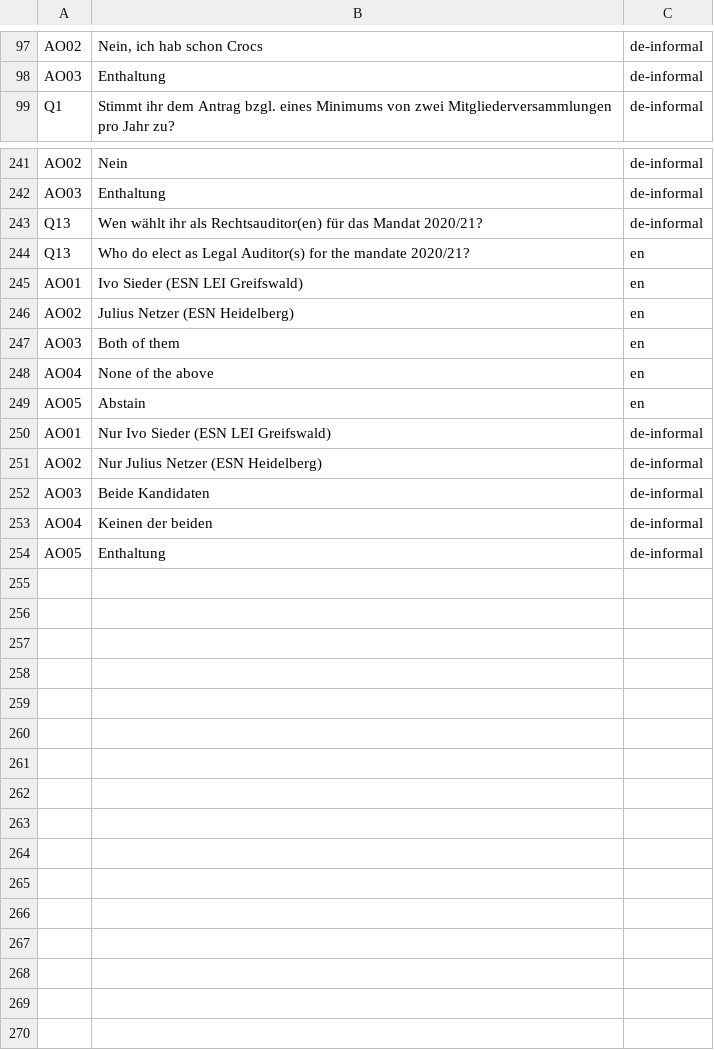
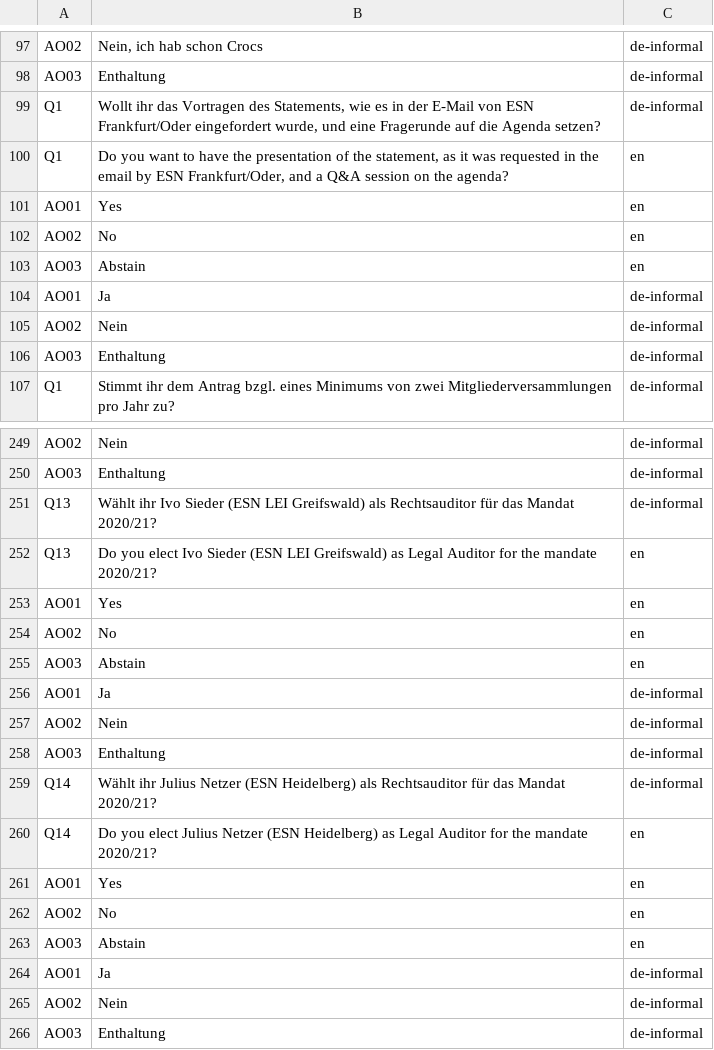
Before and after one commit to kciy/online-na-app, a CSV file: elections/question_answers_all.csv, drawn as a sheet; only a part is shown, gaps mark what is left out; the diff covers the shown part only.

```diff
--- a/elections/question_answers_all.csv
+++ b/elections/question_answers_all.csv
@@ -98,2 +98,10 @@ AO02,"Nein, ich hab schon Crocs",de-informal
 AO03,Enthaltung,de-informal
+Q1,"Wollt ihr das Vortragen des Statements, wie es in der E-Mail von ESN Frankfurt/Oder eingefordert wurde, und eine Fragerunde auf die Agenda setzen?",de-informal
+Q1,"Do you want to have the presentation of the statement, as it was requested in the email by ESN Frankfurt/Oder, and a Q&A session on the agenda?",en
+AO01,Yes,en
+AO02,No,en
+AO03,Abstain,en
+AO01,Ja,de-informal
+AO02,Nein,de-informal
+AO03,Enthaltung,de-informal
 Q1,Stimmt ihr dem Antrag bzgl. eines Minimums von zwei Mitgliederversammlungen pro Jahr zu?,de-informal
@@ -242,13 +250,17 @@ AO02,Nein,de-informal
 AO03,Enthaltung,de-informal
-Q13,Wen wählt ihr als Rechtsauditor(en) für das Mandat 2020/21?,de-informal
-Q13,Who do elect as Legal Auditor(s) for the mandate 2020/21?,en
-AO01,Ivo Sieder (ESN LEI Greifswald),en
-AO02,Julius Netzer (ESN Heidelberg),en
-AO03,Both of them,en
-AO04,None of the above,en
-AO05,Abstain,en
-AO01,Nur Ivo Sieder (ESN LEI Greifswald),de-informal
-AO02,Nur Julius Netzer (ESN Heidelberg),de-informal
-AO03,Beide Kandidaten,de-informal
-AO04,Keinen der beiden,de-informal
-AO05,Enthaltung,de-informal
+Q13,Wählt ihr Ivo Sieder (ESN LEI Greifswald) als Rechtsauditor für das Mandat 2020/21?,de-informal
+Q13,Do you elect Ivo Sieder (ESN LEI Greifswald) as Legal Auditor for the mandate 2020/21?,en
+AO01,Yes,en
+AO02,No,en
+AO03,Abstain,en
+AO01,Ja,de-informal
+AO02,Nein,de-informal
+AO03,Enthaltung,de-informal
+Q14,Wählt ihr Julius Netzer (ESN Heidelberg) als Rechtsauditor für das Mandat 2020/21?,de-informal
+Q14,Do you elect Julius Netzer (ESN Heidelberg) as Legal Auditor for the mandate 2020/21?,en
+AO01,Yes,en
+AO02,No,en
+AO03,Abstain,en
+AO01,Ja,de-informal
+AO02,Nein,de-informal
+AO03,Enthaltung,de-informal
```
Also changed, not shown: 2 edited cells elsewhere in this file, elections/results_100002.csv, elections/results_99992.csv, 7 other files.
